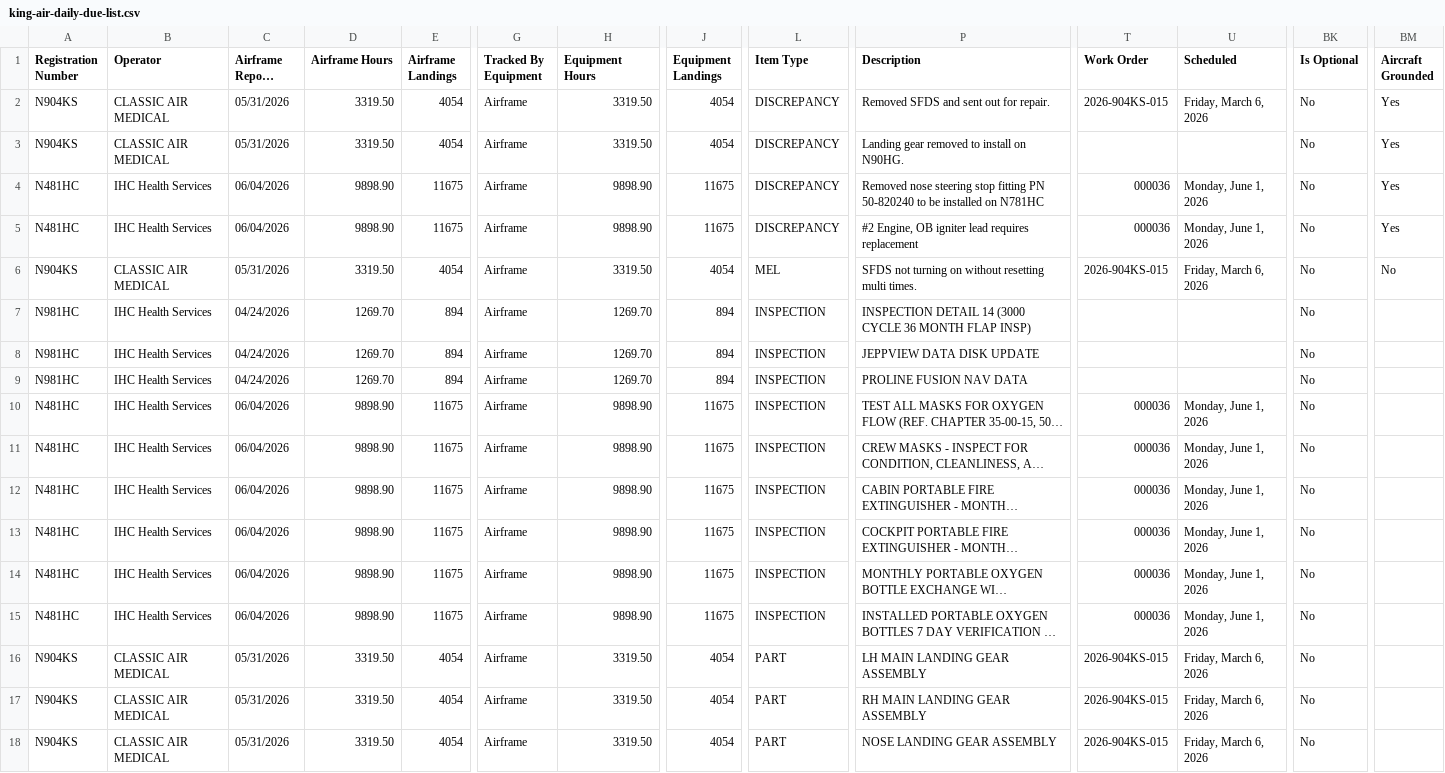
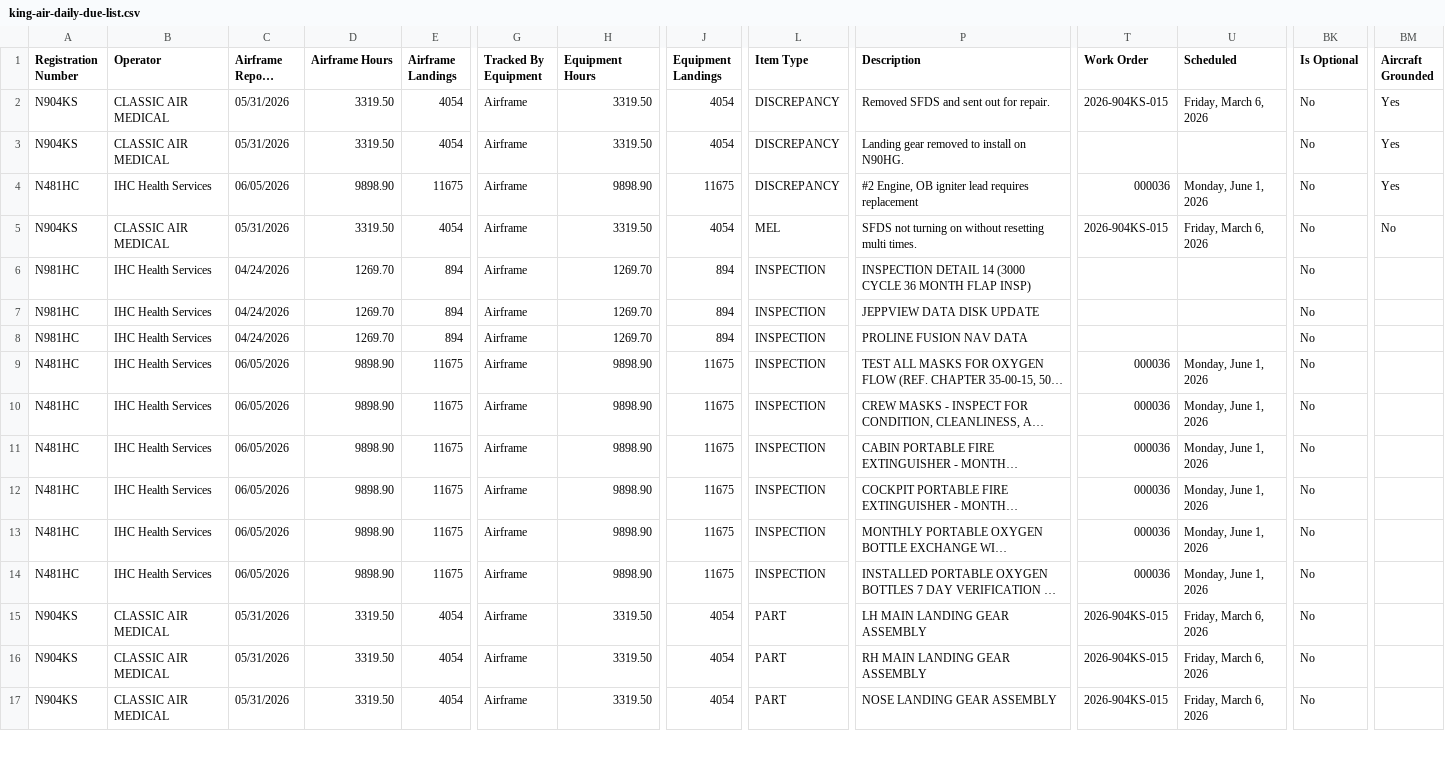
Before and after one commit to natehorst240-sketch/King-Air-Dashboard, a CSV file: data/king-air-daily-due-list.csv, drawn as a sheet; only a part is shown, gaps mark what is left out; long unchanged cells end in …; removed rows and columns are numbered as before the commit, all else as after; rows hold the shown columns only; the diff covers the shown part only; the diff names each change by its address in the sheet, - before the commit and + after, or states it on an @@ line.

```diff
--- a/data/king-air-daily-due-list.csv
+++ b/data/king-air-daily-due-list.csv
-row 4: N481HC | IHC Health Services | 06/04/2026 | 9898.90 | 11675 | Airframe | 9898.90 | 11675 | DISCREPANCY | Removed nose steering stop fitting PN 50-820240 to be installed on N781HC | 000036 | Monday, June 1, 2026 | No | Yes
-C4 (Airframe Report Date): 06/04/2026
+C4 (Airframe Report Date): 06/05/2026
-C9:C14 (Airframe Report Date): 06/04/2026
+C9:C14 (Airframe Report Date): 06/05/2026
```
Also changed, not shown: 1 removed row and 84 edited cells elsewhere in this file, 1 other file.
